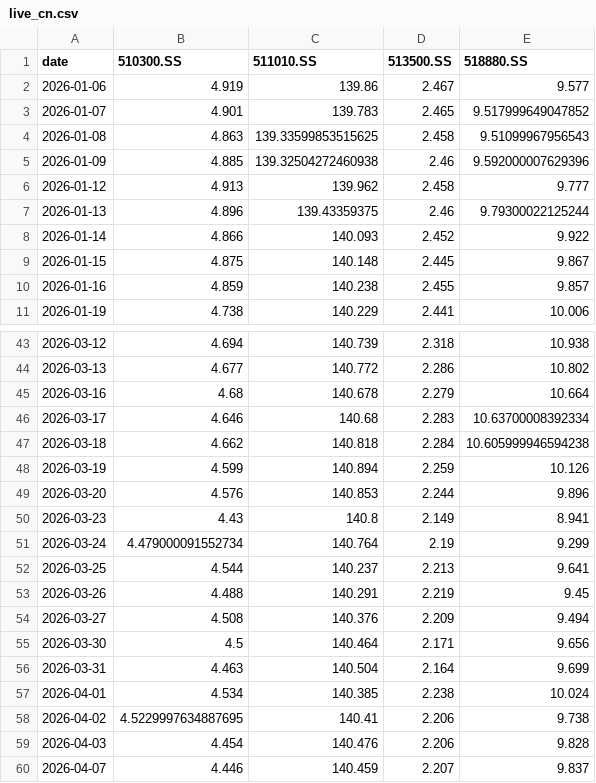
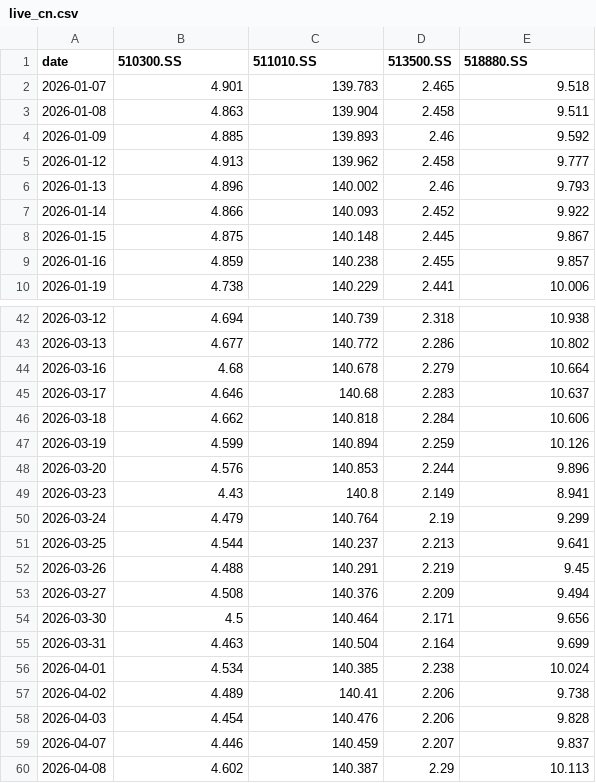
Before and after one commit to jihongxing/BreathofEarth, a CSV file: data/live_cn.csv, drawn as a sheet; only a part is shown, gaps mark what is left out; the shorter side is filled out with more unchanged rows; the diff covers the shown part only.

```diff
--- a/data/live_cn.csv
+++ b/data/live_cn.csv
@@ -1,8 +1,7 @@
 date,510300.SS,511010.SS,513500.SS,518880.SS
-2026-01-06,4.919,139.86,2.467,9.577
-2026-01-07,4.901,139.783,2.465,9.517999649047852
-2026-01-08,4.863,139.33599853515625,2.458,9.51099967956543
-2026-01-09,4.885,139.32504272460938,2.46,9.592000007629396
+2026-01-07,4.901,139.783,2.465,9.518
+2026-01-08,4.863,139.904,2.458,9.511
+2026-01-09,4.885,139.893,2.46,9.592
 2026-01-12,4.913,139.962,2.458,9.777
-2026-01-13,4.896,139.43359375,2.46,9.79300022125244
+2026-01-13,4.896,140.002,2.46,9.793
 2026-01-14,4.866,140.093,2.452,9.922
@@ -45,4 +44,4 @@ date,510300.SS,511010.SS,513500.SS,518880.SS
 2026-03-16,4.68,140.678,2.279,10.664
-2026-03-17,4.646,140.68,2.283,10.63700008392334
-2026-03-18,4.662,140.818,2.284,10.605999946594238
+2026-03-17,4.646,140.68,2.283,10.637
+2026-03-18,4.662,140.818,2.284,10.606
 2026-03-19,4.599,140.894,2.259,10.126
@@ -50,3 +49,3 @@ date,510300.SS,511010.SS,513500.SS,518880.SS
 2026-03-23,4.43,140.8,2.149,8.941
-2026-03-24,4.479000091552734,140.764,2.19,9.299
+2026-03-24,4.479,140.764,2.19,9.299
 2026-03-25,4.544,140.237,2.213,9.641
@@ -57,3 +56,3 @@ date,510300.SS,511010.SS,513500.SS,518880.SS
 2026-04-01,4.534,140.385,2.238,10.024
-2026-04-02,4.5229997634887695,140.41,2.206,9.738
+2026-04-02,4.489,140.41,2.206,9.738
 2026-04-03,4.454,140.476,2.206,9.828
```
Also changed, not shown: 4 added rows and 15 edited cells elsewhere in this file, data/live_us.csv, 1 other file.
